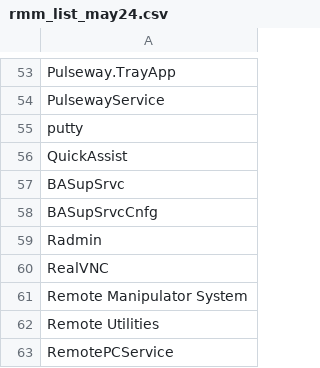
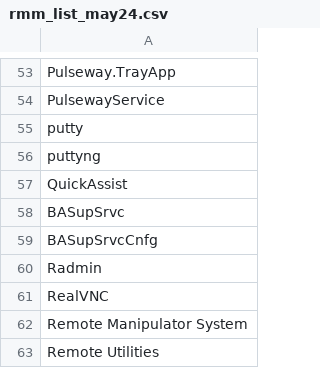
Before and after one commit to cyberside2023/TH, a CSV file: rmm_list_may24.csv, drawn as a sheet; only a part is shown, gaps mark what is left out; the shorter side is filled out with more unchanged rows.

Commit message:
Update rmm_list_may24.csv

```diff
--- a/rmm_list_may24.csv
+++ b/rmm_list_may24.csv
@@ -55,2 +55,3 @@ PulsewayService
 putty
+puttyng
 QuickAssist
```
